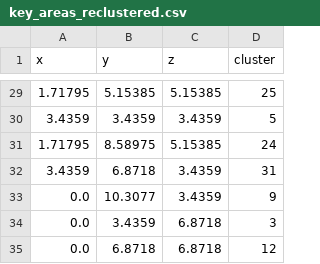
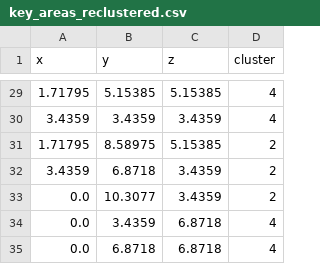
Before and after one commit to TiagoBe0/DOCTORADO, a CSV file: out/csv/key_areas_reclustered.csv, drawn as a sheet; only a part is shown, gaps mark what is left out; the diff covers the shown part only.

```diff
--- a/out/csv/key_areas_reclustered.csv
+++ b/out/csv/key_areas_reclustered.csv
@@ -29,7 +29,7 @@ x,y,z,cluster
-1.71795,5.15385,5.15385,25
-3.4359,3.4359,3.4359,5
-1.71795,8.58975,5.15385,24
-3.4359,6.8718,3.4359,31
-0.0,10.3077,3.4359,9
-0.0,3.4359,6.8718,3
-0.0,6.8718,6.8718,12
+1.71795,5.15385,5.15385,4
+3.4359,3.4359,3.4359,4
+1.71795,8.58975,5.15385,2
+3.4359,6.8718,3.4359,2
+0.0,10.3077,3.4359,2
+0.0,3.4359,6.8718,4
+0.0,6.8718,6.8718,4
```
Also changed, not shown: 25 edited cells elsewhere in this file, 36 other files.
